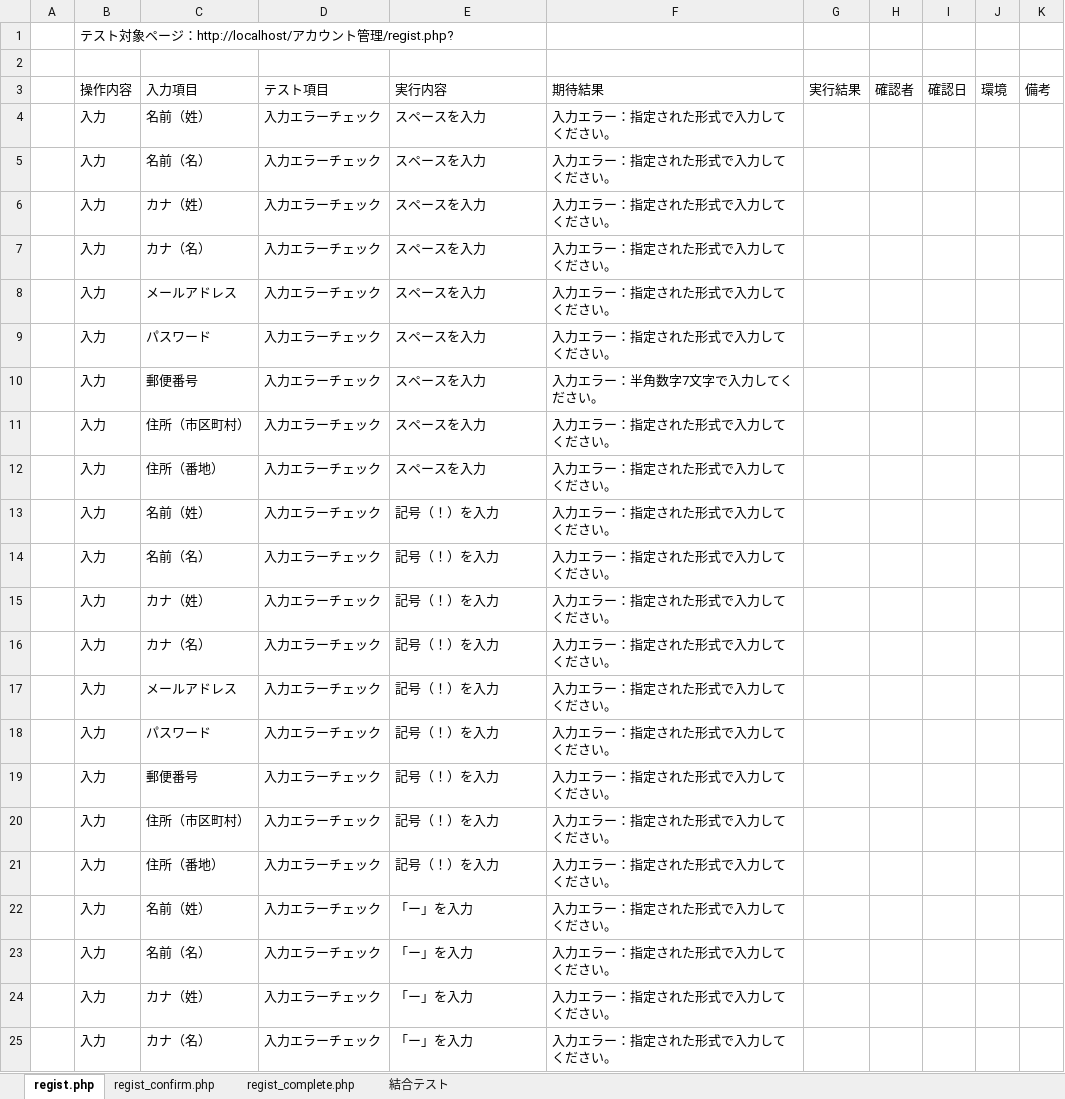
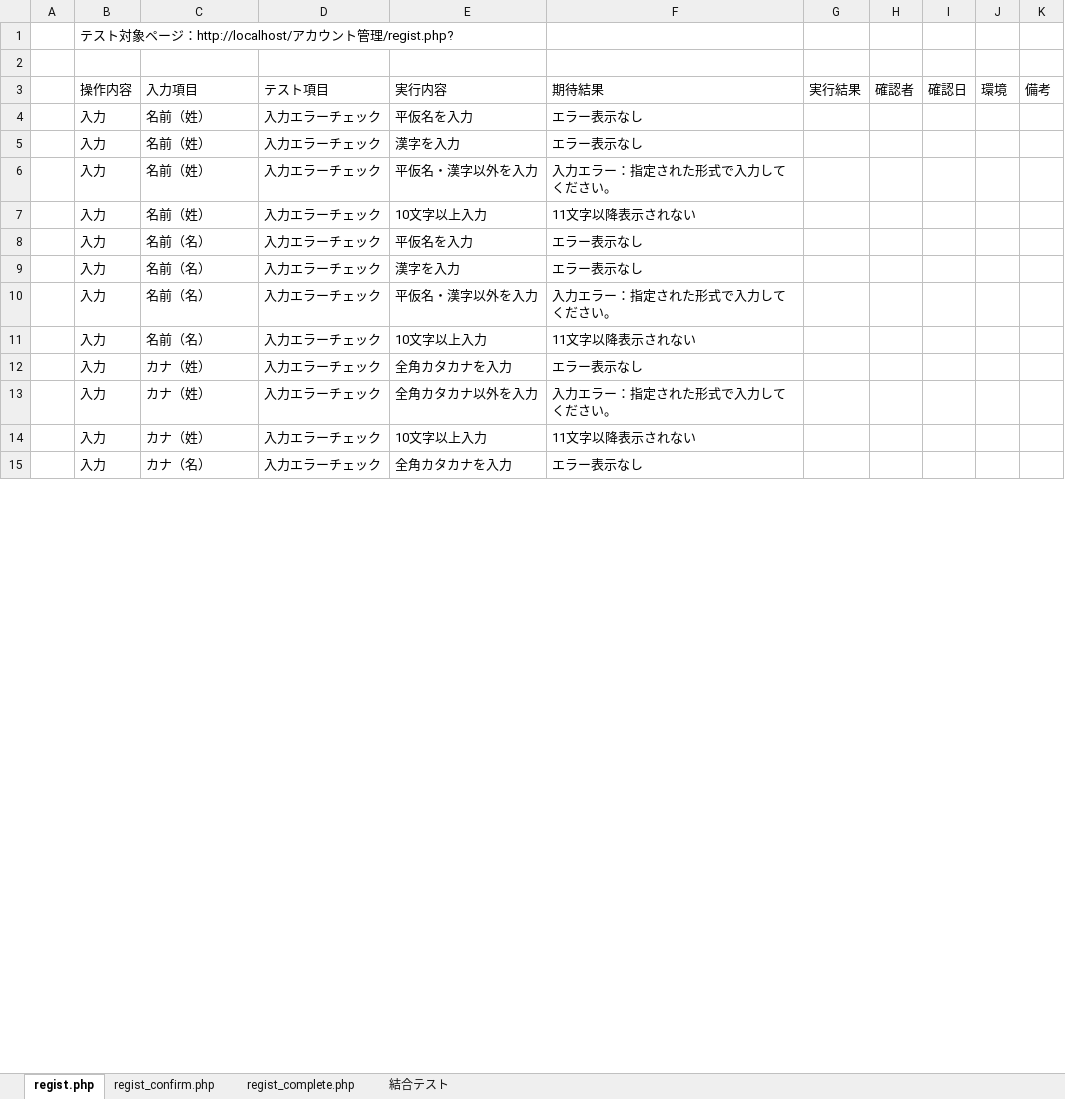
Before and after one commit to tkfm4211/regist, an Excel workbook: テスト.xlsx, sheet regist.php, drawn as a sheet; only a part is shown; values as stored, in another font and other column widths than the file's, no borders; removed rows and columns are numbered as before the commit, all else as after; the diff covers the shown part only; the diff names each change by its address in the sheet, - before the commit and + after, or states it on an @@ line.

```diff
--- a/テスト.xlsx (sheet regist.php)
+++ b/テスト.xlsx (sheet regist.php)
-E4: スペースを入力
+E4: 平仮名を入力
-F4:F5: 入力エラー：指定された形式で入力してください。
+F4:F5: エラー表示なし
-C5: 名前（名）
+C5: 名前（姓）
-E5: スペースを入力
+E5: 漢字を入力
-row 6:  | 入力 | カナ（姓） | 入力エラーチェック | スペースを入力 | 入力エラー：指定された形式で入力してください。
-row 7:  | 入力 | カナ（名） | 入力エラーチェック | スペースを入力 | 入力エラー：指定された形式で入力してください。
-row 8:  | 入力 | メールアドレス | 入力エラーチェック | スペースを入力 | 入力エラー：指定された形式で入力してください。
-row 9:  | 入力 | パスワード | 入力エラーチェック | スペースを入力 | 入力エラー：指定された形式で入力してください。
-row 10:  | 入力 | 郵便番号 | 入力エラーチェック | スペースを入力 | 入力エラー：半角数字7文字で入力してください。
-row 11:  | 入力 | 住所（市区町村） | 入力エラーチェック | スペースを入力 | 入力エラー：指定された形式で入力してください。
-row 12:  | 入力 | 住所（番地） | 入力エラーチェック | スペースを入力 | 入力エラー：指定された形式で入力してください。
-E6: 記号（！）を入力
+E6: 平仮名・漢字以外を入力
+row 7:  | 入力 | 名前（姓） | 入力エラーチェック | 10文字以上入力 | 11文字以降表示されない
-E8: 記号（！）を入力
+E8: 平仮名を入力
-F8: 入力エラー：指定された形式で入力してください。
+F8: エラー表示なし
-row 15:  | 入力 | カナ（姓） | 入力エラーチェック | 記号（！）を入力 | 入力エラー：指定された形式で入力してください。
-row 16:  | 入力 | カナ（名） | 入力エラーチェック | 記号（！）を入力 | 入力エラー：指定された形式で入力してください。
-row 17:  | 入力 | メールアドレス | 入力エラーチェック | 記号（！）を入力 | 入力エラー：指定された形式で入力してください。
-row 18:  | 入力 | パスワード | 入力エラーチェック | 記号（！）を入力 | 入力エラー：指定された形式で入力してください。
-row 19:  | 入力 | 郵便番号 | 入力エラーチェック | 記号（！）を入力 | 入力エラー：指定された形式で入力してください。
-row 20:  | 入力 | 住所（市区町村） | 入力エラーチェック | 記号（！）を入力 | 入力エラー：指定された形式で入力してください。
-row 21:  | 入力 | 住所（番地） | 入力エラーチェック | 記号（！）を入力 | 入力エラー：指定された形式で入力してください。
-C9: 名前（姓）
+C9: 名前（名）
-E9: 「ー」を入力
+E9: 漢字を入力
-F9: 入力エラー：指定された形式で入力してください。
+F9: エラー表示なし
-E10: 「ー」を入力
+E10: 平仮名・漢字以外を入力
+row 11:  | 入力 | 名前（名） | 入力エラーチェック | 10文字以上入力 | 11文字以降表示されない
+row 12:  | 入力 | カナ（姓） | 入力エラーチェック | 全角カタカナを入力 | エラー表示なし
-E13: 「ー」を入力
+E13: 全角カタカナ以外を入力
+row 14:  | 入力 | カナ（姓） | 入力エラーチェック | 10文字以上入力 | 11文字以降表示されない
-E15: 「ー」を入力
+E15: 全角カタカナを入力
-F15: 入力エラー：指定された形式で入力してください。
+F15: エラー表示なし
```
Also changed, not shown: 12 added rows, 85 removed rows and 35 edited cells elsewhere in this sheet.
